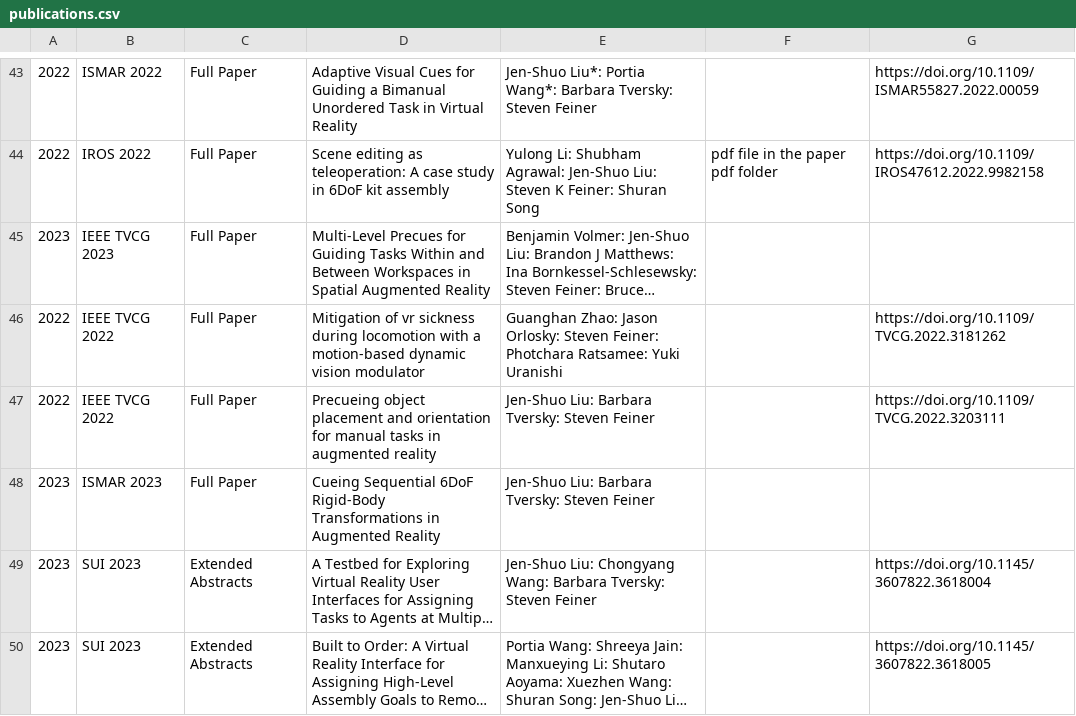
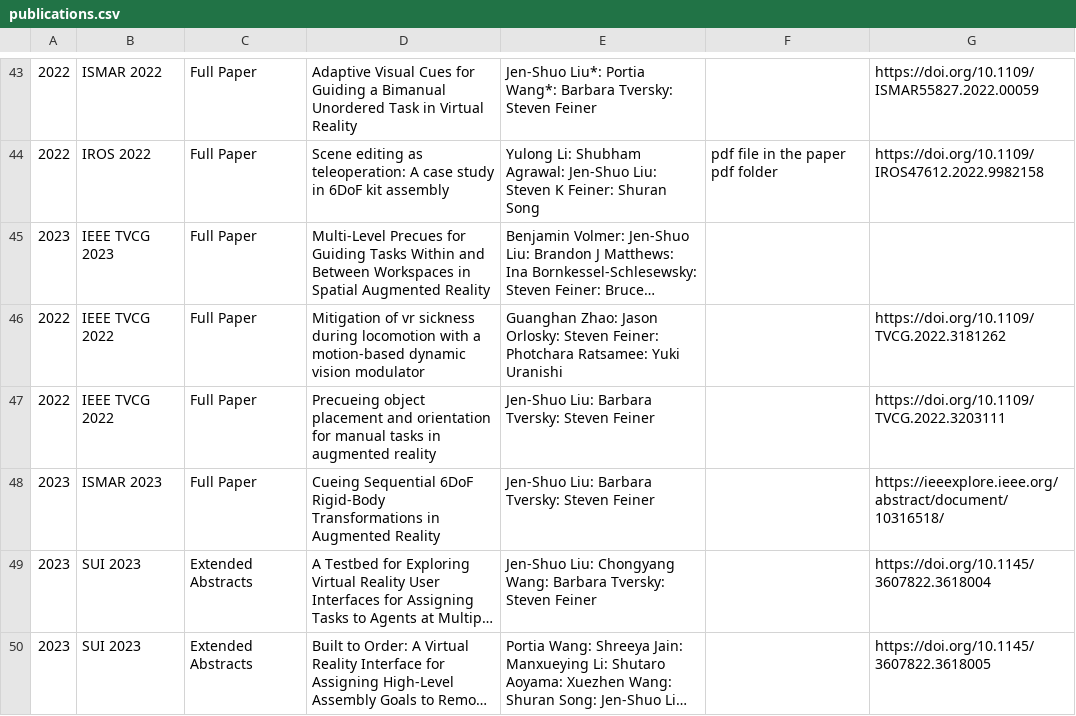
Before and after one commit to ColumbiaHCI/ColumbiaHCI.github.io, a CSV file: data/publications.csv, drawn as a sheet; only a part is shown, gaps mark what is left out; long unchanged cells end in …; the diff names each change by its address in the sheet, - before the commit and + after, or states it on an @@ line.

```diff
--- a/data/publications.csv
+++ b/data/publications.csv
-G48: (empty)
+G48: https://ieeexplore.ieee.org/abstract/document/10316518/
```
Also changed, not shown: data/people.csv, 4 other files.
